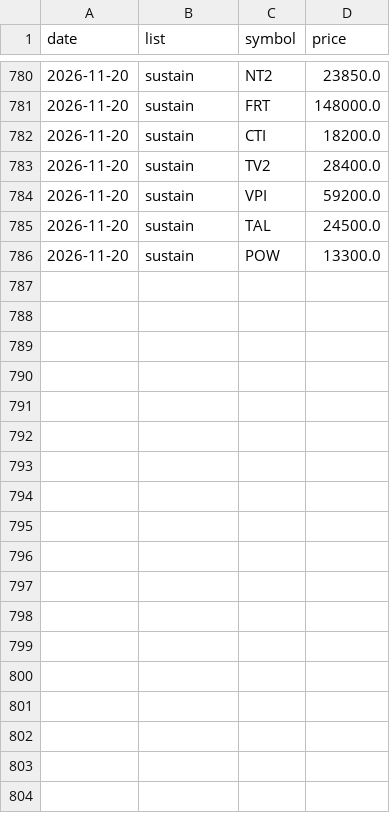
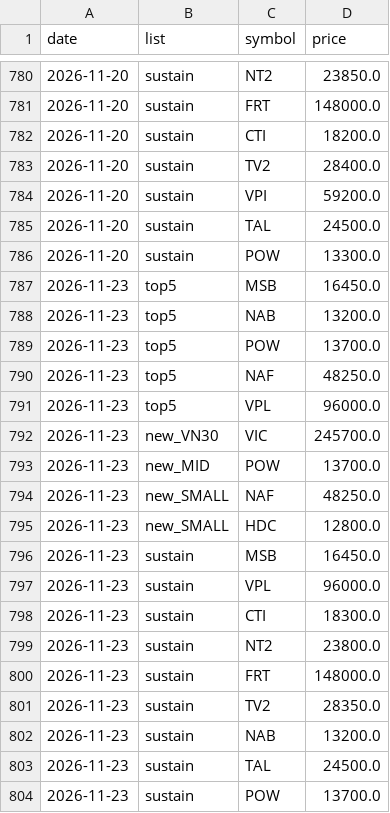
Before and after one commit to cuulv1995/cuulv-stock, a CSV file: data/signals_history.csv, drawn as a sheet; only a part is shown, gaps mark what is left out.

```diff
--- a/data/signals_history.csv
+++ b/data/signals_history.csv
@@ -786 +786,19 @@ date,list,symbol,price
 2026-11-20,sustain,POW,13300.0
+2026-11-23,top5,MSB,16450.0
+2026-11-23,top5,NAB,13200.0
+2026-11-23,top5,POW,13700.0
+2026-11-23,top5,NAF,48250.0
+2026-11-23,top5,VPL,96000.0
+2026-11-23,new_VN30,VIC,245700.0
+2026-11-23,new_MID,POW,13700.0
+2026-11-23,new_SMALL,NAF,48250.0
+2026-11-23,new_SMALL,HDC,12800.0
+2026-11-23,sustain,MSB,16450.0
+2026-11-23,sustain,VPL,96000.0
+2026-11-23,sustain,CTI,18300.0
+2026-11-23,sustain,NT2,23800.0
+2026-11-23,sustain,FRT,148000.0
+2026-11-23,sustain,TV2,28350.0
+2026-11-23,sustain,NAB,13200.0
+2026-11-23,sustain,TAL,24500.0
+2026-11-23,sustain,POW,13700.0
```
Also changed, not shown: 5 other files.
